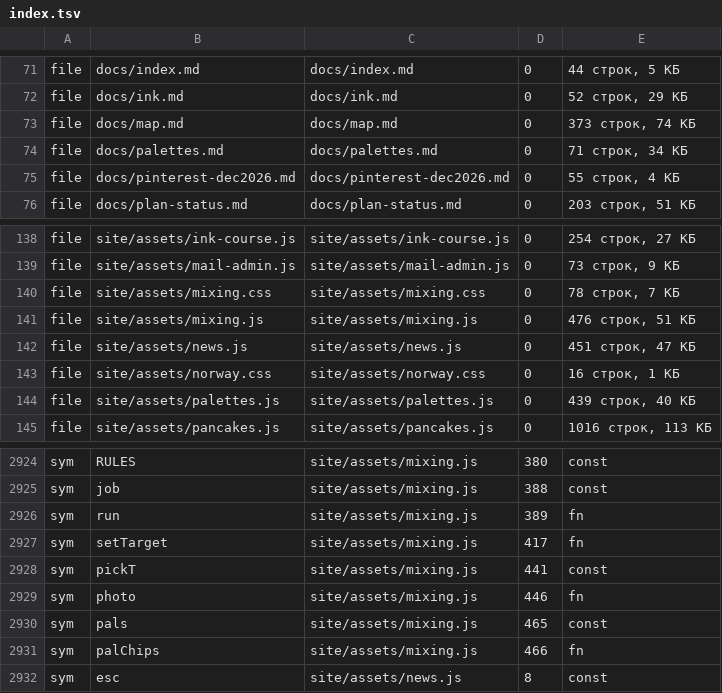
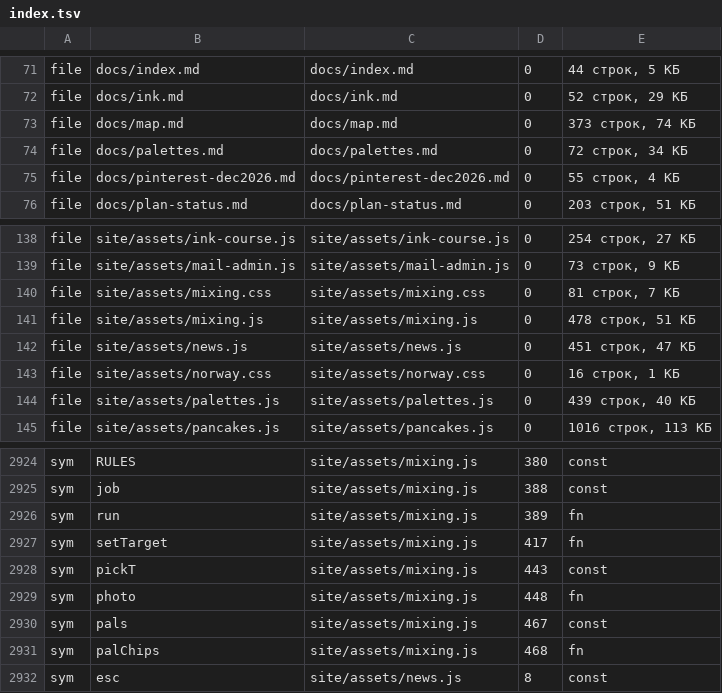
Before and after one commit to pigeonpolly/website, a TSV file: docs/index.tsv, drawn as a sheet; only a part is shown, gaps mark what is left out.

```diff
--- a/docs/index.tsv
+++ b/docs/index.tsv
@@ -73,3 +73,3 @@ file	docs/ink.md	docs/ink.md	0	52 строк, 29 КБ
 file	docs/map.md	docs/map.md	0	373 строк, 74 КБ
-file	docs/palettes.md	docs/palettes.md	0	71 строк, 34 КБ
+file	docs/palettes.md	docs/palettes.md	0	72 строк, 34 КБ
 file	docs/pinterest-dec2026.md	docs/pinterest-dec2026.md	0	55 строк, 4 КБ
@@ -139,4 +139,4 @@ file	site/assets/ink-course.js	site/assets/ink-course.js	0	254 строк, 27 К
 file	site/assets/mail-admin.js	site/assets/mail-admin.js	0	73 строк, 9 КБ
-file	site/assets/mixing.css	site/assets/mixing.css	0	78 строк, 7 КБ
-file	site/assets/mixing.js	site/assets/mixing.js	0	476 строк, 51 КБ
+file	site/assets/mixing.css	site/assets/mixing.css	0	81 строк, 7 КБ
+file	site/assets/mixing.js	site/assets/mixing.js	0	478 строк, 51 КБ
 file	site/assets/news.js	site/assets/news.js	0	451 строк, 47 КБ
@@ -2927,6 +2927,6 @@ sym	run	site/assets/mixing.js	389	fn
 sym	setTarget	site/assets/mixing.js	417	fn
-sym	pickT	site/assets/mixing.js	441	const
-sym	photo	site/assets/mixing.js	446	fn
-sym	pals	site/assets/mixing.js	465	const
-sym	palChips	site/assets/mixing.js	466	fn
+sym	pickT	site/assets/mixing.js	443	const
+sym	photo	site/assets/mixing.js	448	fn
+sym	pals	site/assets/mixing.js	467	const
+sym	palChips	site/assets/mixing.js	468	fn
 sym	esc	site/assets/news.js	8	const
```
Also changed, not shown: 3 other files.
